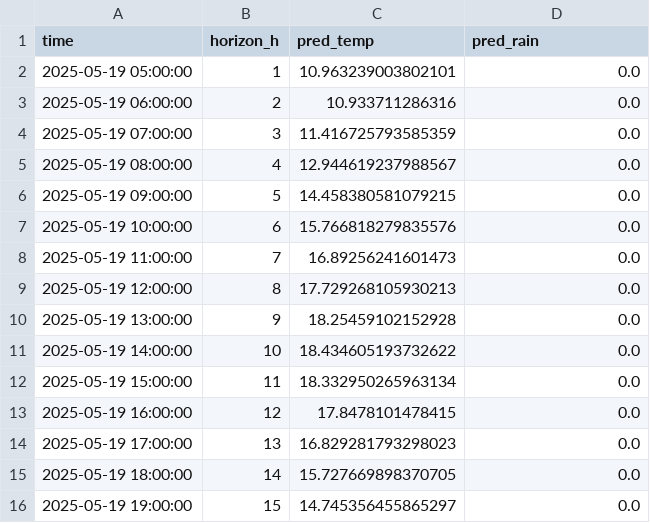
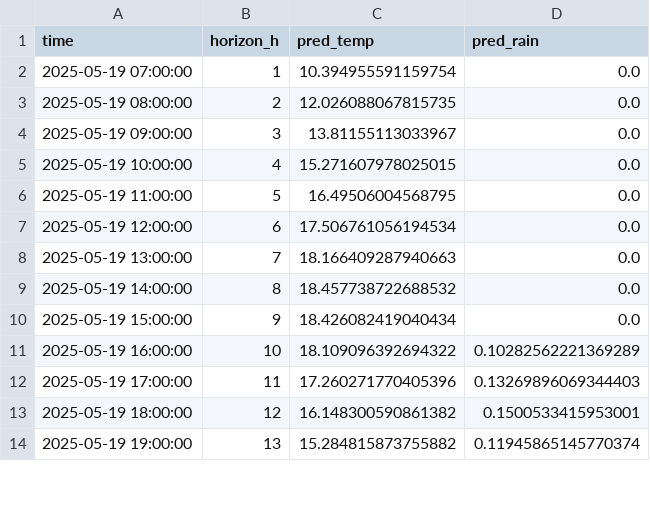
Before and after one commit to ColaCaos/ColaCAOS, a CSV file: multiestacion/funcionando/c/EstacionVirtual/results/next24h_predictions.csv, drawn as a sheet; only a part is shown; the diff covers the shown part only.

```diff
--- a/multiestacion/funcionando/c/EstacionVirtual/results/next24h_predictions.csv
+++ b/multiestacion/funcionando/c/EstacionVirtual/results/next24h_predictions.csv
@@ -1,16 +1,14 @@
 time,horizon_h,pred_temp,pred_rain
-2025-05-19 05:00:00,1,10.963239003802101,0.0
-2025-05-19 06:00:00,2,10.933711286316,0.0
-2025-05-19 07:00:00,3,11.416725793585359,0.0
-2025-05-19 08:00:00,4,12.944619237988567,0.0
-2025-05-19 09:00:00,5,14.458380581079215,0.0
-2025-05-19 10:00:00,6,15.766818279835576,0.0
-2025-05-19 11:00:00,7,16.89256241601473,0.0
-2025-05-19 12:00:00,8,17.729268105930213,0.0
-2025-05-19 13:00:00,9,18.25459102152928,0.0
-2025-05-19 14:00:00,10,18.434605193732622,0.0
-2025-05-19 15:00:00,11,18.332950265963134,0.0
-2025-05-19 16:00:00,12,17.8478101478415,0.0
-2025-05-19 17:00:00,13,16.829281793298023,0.0
-2025-05-19 18:00:00,14,15.727669898370705,0.0
-2025-05-19 19:00:00,15,14.745356455865297,0.0
+2025-05-19 07:00:00,1,10.394955591159754,0.0
+2025-05-19 08:00:00,2,12.026088067815735,0.0
+2025-05-19 09:00:00,3,13.81155113033967,0.0
+2025-05-19 10:00:00,4,15.271607978025015,0.0
+2025-05-19 11:00:00,5,16.49506004568795,0.0
+2025-05-19 12:00:00,6,17.506761056194534,0.0
+2025-05-19 13:00:00,7,18.166409287940663,0.0
+2025-05-19 14:00:00,8,18.457738722688532,0.0
+2025-05-19 15:00:00,9,18.426082419040434,0.0
+2025-05-19 16:00:00,10,18.109096392694322,0.10282562221369289
+2025-05-19 17:00:00,11,17.260271770405396,0.13269896069344403
+2025-05-19 18:00:00,12,16.148300590861382,0.1500533415953001
+2025-05-19 19:00:00,13,15.284815873755882,0.11945865145770374
```
Also changed, not shown: 2 added rows and 18 edited cells elsewhere in this file, multiestacion/funcionando/c/EstacionVirtual/results/rain_24h_wide.csv, multiestacion/funcionando/c/EstacionVirtual/results/temperature_24h_wide.csv, 2 other files.
